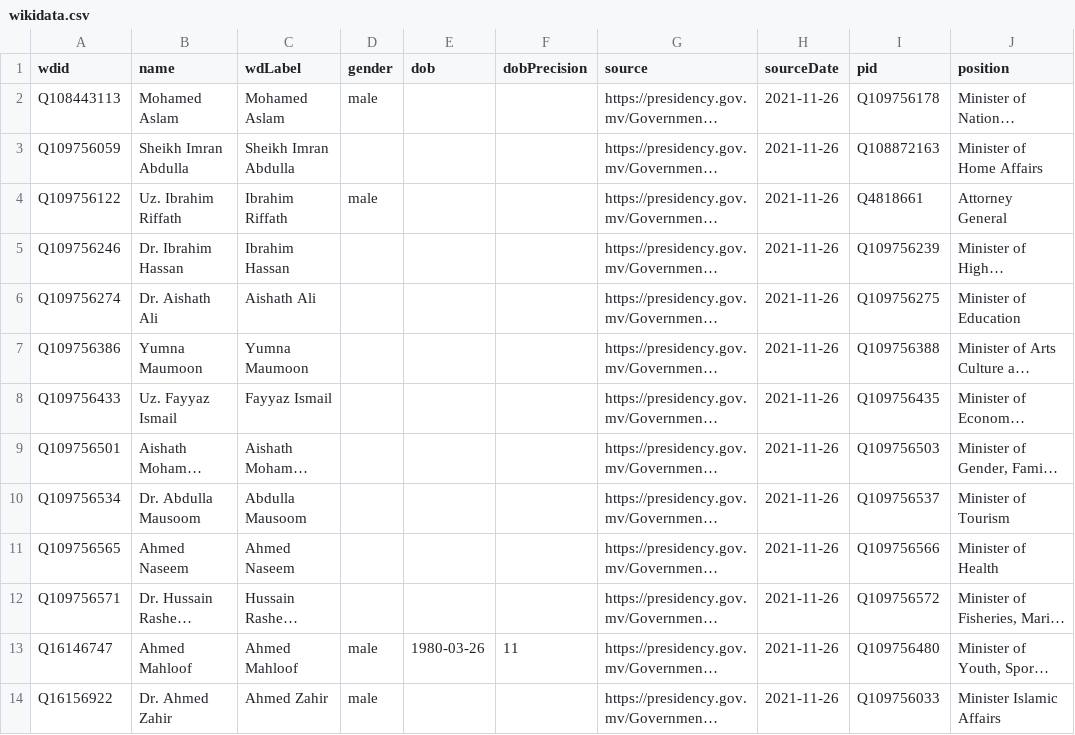
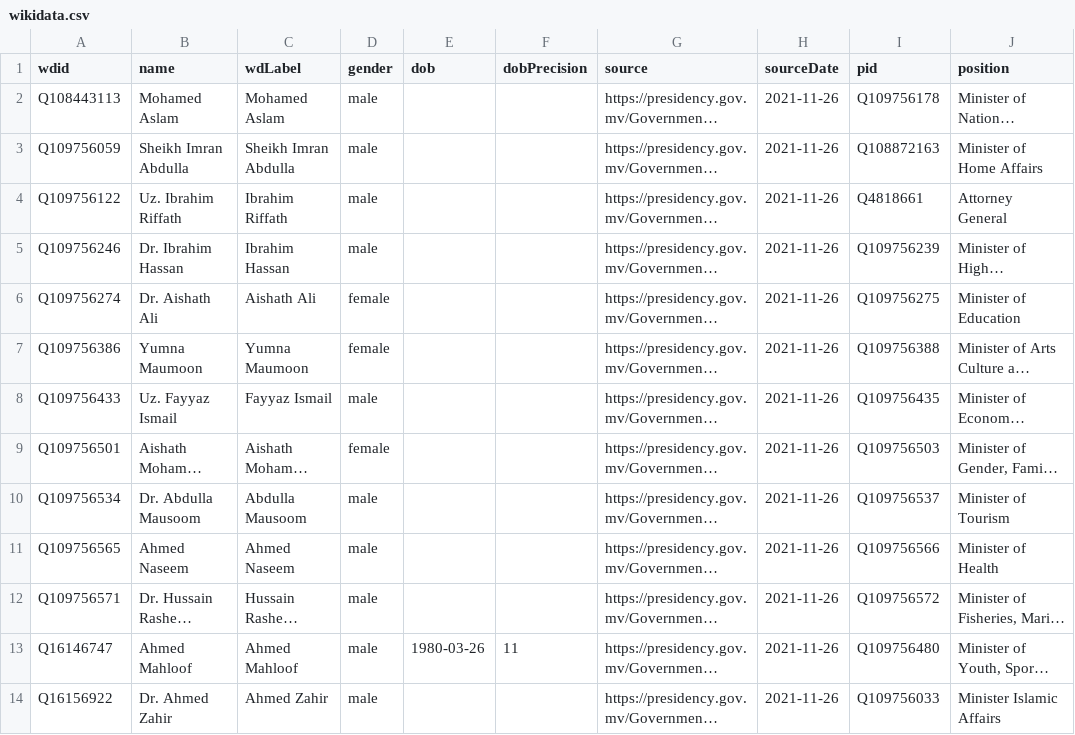
Before and after one commit to every-politician-scrapers/maldives-ministers, a CSV file: data/wikidata.csv, drawn as a sheet; only a part is shown; long unchanged cells end in …; the diff names each change by its address in the sheet, - before the commit and + after, or states it on an @@ line.

Commit message:
Automated update

```diff
--- a/data/wikidata.csv
+++ b/data/wikidata.csv
-D3 (gender): (empty)
+D3 (gender): male
-D5 (gender): (empty)
+D5 (gender): male
-D6:D7 (gender): (empty)
+D6:D7 (gender): female
-D8 (gender): (empty)
+D8 (gender): male
-D9 (gender): (empty)
+D9 (gender): female
-D10:D12 (gender): (empty)
+D10:D12 (gender): male
```
